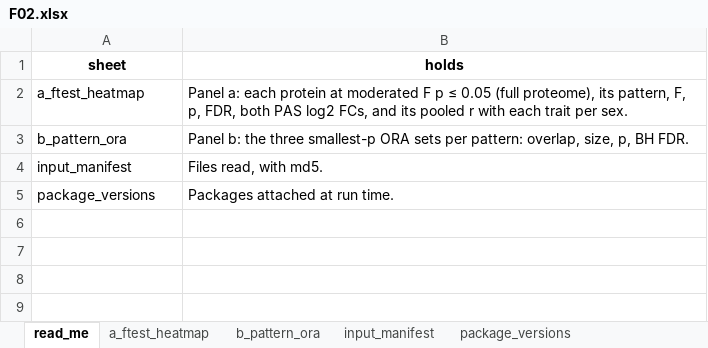
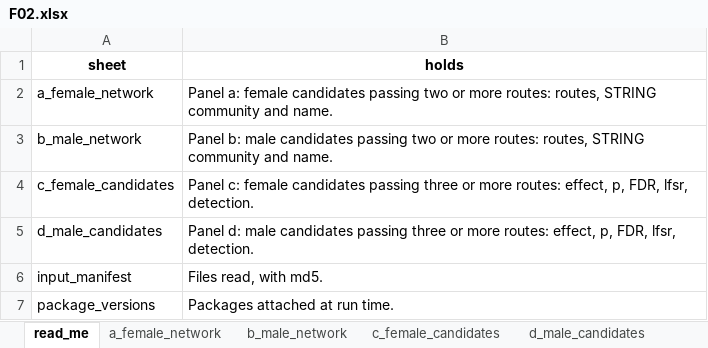
Before and after one commit to Dustyn-T-Lewis/PAS_2026, an Excel workbook: 04_Figures/F02_Proteins/c_data/F02.xlsx, sheet read_me, drawn as a sheet; values as stored, in another font and other column widths than the file's, no borders; removed rows and columns are numbered as before the commit, all else as after; the diff names each change by its address in the sheet, - before the commit and + after, or states it on an @@ line.

Commit message:
make F02 the candidate network and send the F-test heatmap to S6

```diff
--- a/04_Figures/F02_Proteins/c_data/F02.xlsx (sheet read_me)
+++ b/04_Figures/F02_Proteins/c_data/F02.xlsx (sheet read_me)
-sheet tab: a_ftest_heatmap
+sheet tab: a_female_network
-sheet tab: b_pattern_ora
+sheet tab: b_male_network
+sheet tab: c_female_candidates
+sheet tab: d_male_candidates
-row 2: a_ftest_heatmap | Panel a: each protein at moderated F p ≤ 0.05 (full proteome), its pattern, F, p, FDR, both PAS log2 FCs, and its pooled r with each trait per sex.
-row 3: b_pattern_ora | Panel b: the three smallest-p ORA sets per pattern: overlap, size, p, BH FDR.
+row 2: a_female_network | Panel a: female candidates passing two or more routes: routes, STRING community and name.
+row 3: b_male_network | Panel b: male candidates passing two or more routes: routes, STRING community and name.
+row 4: c_female_candidates | Panel c: female candidates passing three or more routes: effect, p, FDR, lfsr, detection.
+row 5: d_male_candidates | Panel d: male candidates passing three or more routes: effect, p, FDR, lfsr, detection.
```
Also changed, not shown: sheet a_female_network, sheet b_male_network, sheet input_manifest, 30 other files.
